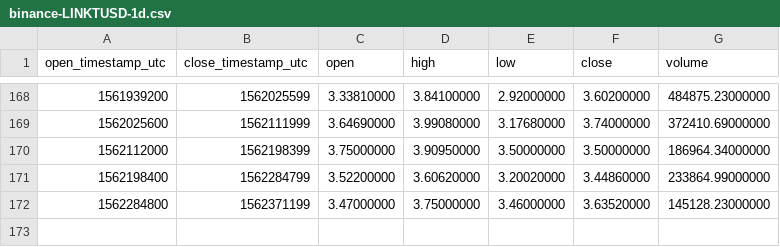
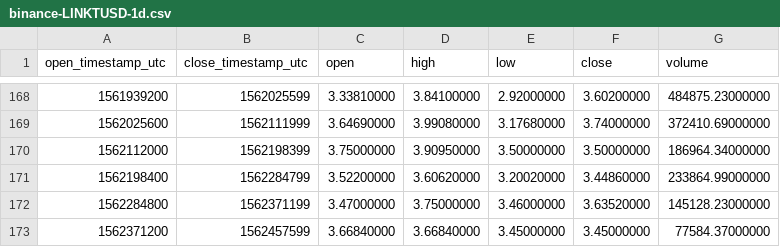
Before and after one commit to cryptobigbro/binance-LINKTUSD, a CSV file: binance-LINKTUSD-1d.csv, drawn as a sheet; only a part is shown, gaps mark what is left out.

```diff
--- a/binance-LINKTUSD-1d.csv
+++ b/binance-LINKTUSD-1d.csv
@@ -172 +172,2 @@ open_timestamp_utc,close_timestamp_utc,open,high,low,close,volume
 1562284800,1562371199,3.47000000,3.75000000,3.46000000,3.63520000,145128.23000000
+1562371200,1562457599,3.66840000,3.66840000,3.45000000,3.45000000,77584.37000000
```
Also changed, not shown: binance-LINKTUSD-1h.csv.
